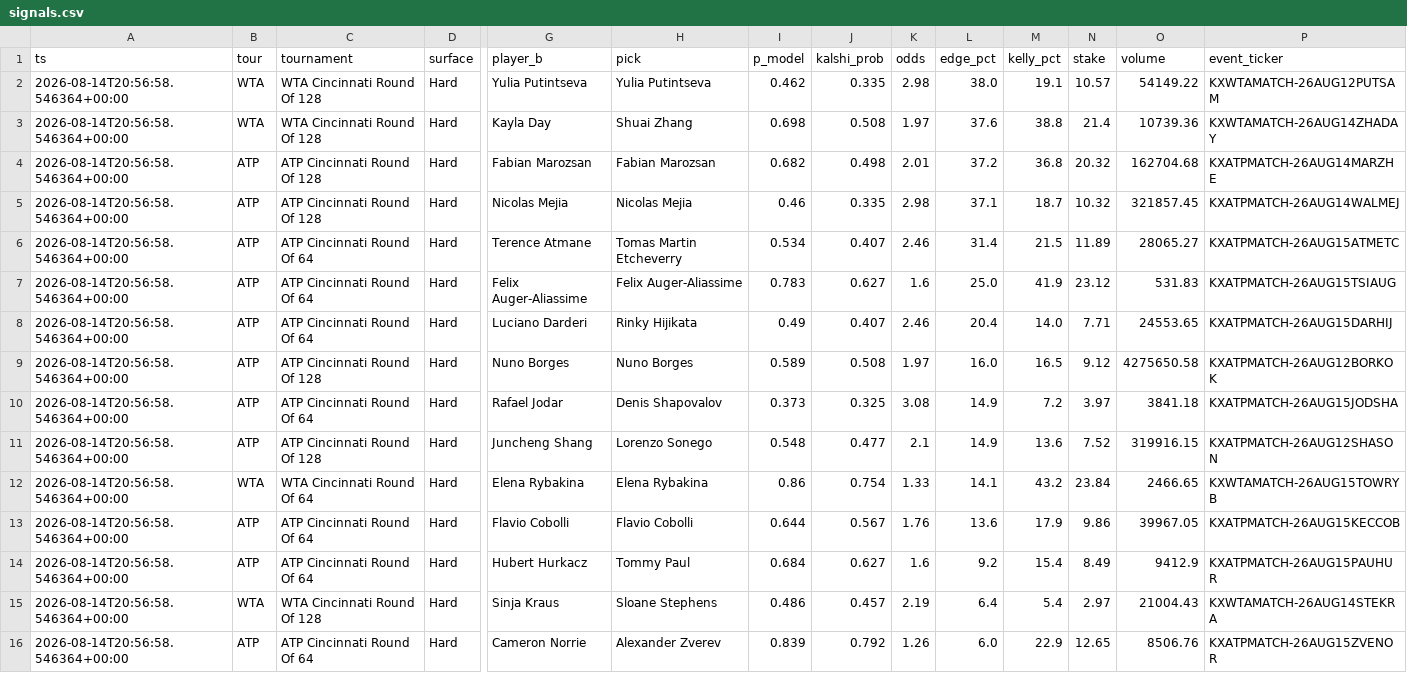
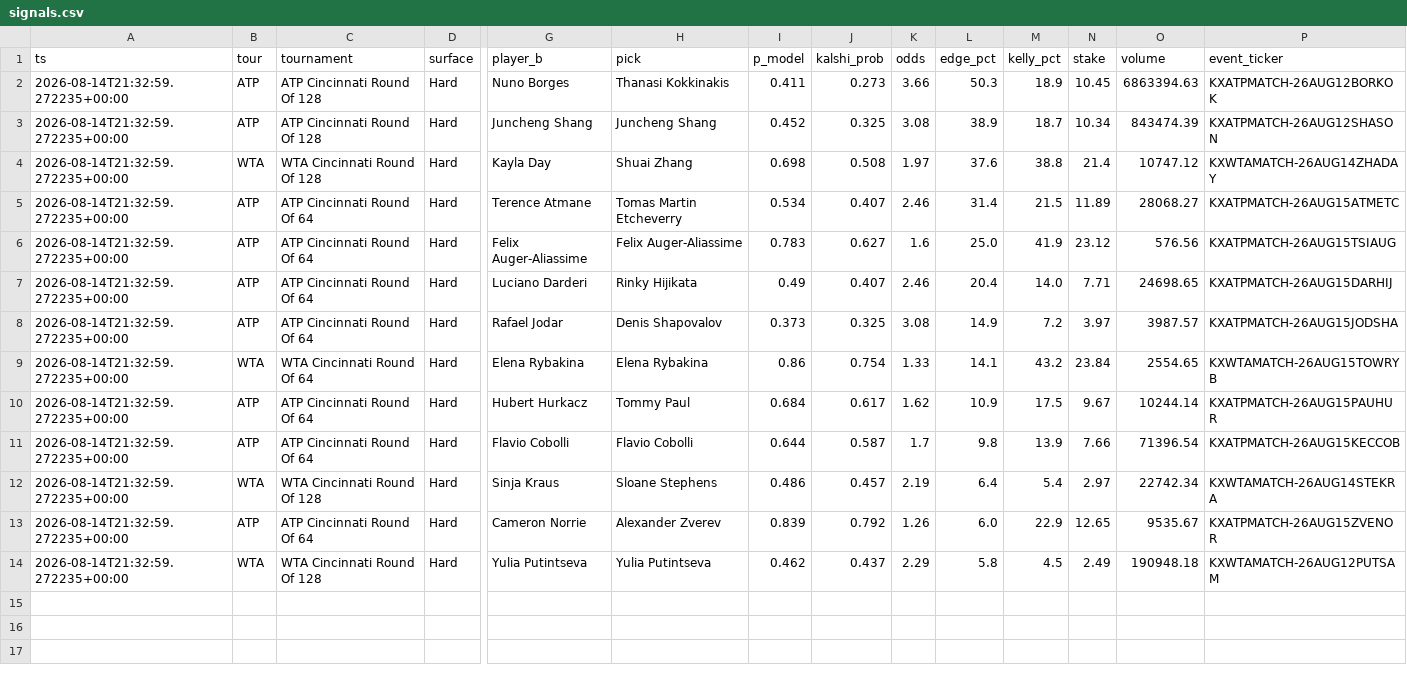
Before and after one commit to JorgeCampe/tennis-signals-bot, a CSV file: tennis_signals_bot/data/signals.csv, drawn as a sheet; only a part is shown, gaps mark what is left out; removed rows and columns are numbered as before the commit, all else as after; rows hold the shown columns only; the diff names each change by its address in the sheet, - before the commit and + after, or states it on an @@ line.

```diff
--- a/tennis_signals_bot/data/signals.csv
+++ b/tennis_signals_bot/data/signals.csv
-row 2: 2026-08-14T20:56:58.546364+00:00 | WTA | WTA Cincinnati Round Of 128 | Hard | Yulia Putintseva | Yulia Putintseva | 0.462 | 0.335 | 2.98 | 38.0 | 19.1 | 10.57 | 54149.22 | KXWTAMATCH-26AUG12PUTSAM
+row 2: 2026-08-14T21:32:59.272235+00:00 | ATP | ATP Cincinnati Round Of 128 | Hard | Nuno Borges | Thanasi Kokkinakis | 0.411 | 0.273 | 3.66 | 50.3 | 18.9 | 10.45 | 6863394.63 | KXATPMATCH-26AUG12BORKOK
+row 3: 2026-08-14T21:32:59.272235+00:00 | ATP | ATP Cincinnati Round Of 128 | Hard | Juncheng Shang | Juncheng Shang | 0.452 | 0.325 | 3.08 | 38.9 | 18.7 | 10.34 | 843474.39 | KXATPMATCH-26AUG12SHASON
-A4 (ts): 2026-08-14T20:56:58.546364+00:00
+A4 (ts): 2026-08-14T21:32:59.272235+00:00
-O4 (volume): 10739.36
+O4 (volume): 10747.12
-row 4: 2026-08-14T20:56:58.546364+00:00 | ATP | ATP Cincinnati Round Of 128 | Hard | Fabian Marozsan | Fabian Marozsan | 0.682 | 0.498 | 2.01 | 37.2 | 36.8 | 20.32 | 162704.68 | KXATPMATCH-26AUG14MARZHE
-row 5: 2026-08-14T20:56:58.546364+00:00 | ATP | ATP Cincinnati Round Of 128 | Hard | Nicolas Mejia | Nicolas Mejia | 0.46 | 0.335 | 2.98 | 37.1 | 18.7 | 10.32 | 321857.45 | KXATPMATCH-26AUG14WALMEJ
-A5:A7 (ts): 2026-08-14T20:56:58.546364+00:00
+A5:A7 (ts): 2026-08-14T21:32:59.272235+00:00
-O5 (volume): 28065.27
+O5 (volume): 28068.27
-O6 (volume): 531.83
+O6 (volume): 576.56
-O7 (volume): 24553.65
+O7 (volume): 24698.65
-row 9: 2026-08-14T20:56:58.546364+00:00 | ATP | ATP Cincinnati Round Of 128 | Hard | Nuno Borges | Nuno Borges | 0.589 | 0.508 | 1.97 | 16.0 | 16.5 | 9.12 | 4275650.58 | KXATPMATCH-26AUG12BORKOK
-A8 (ts): 2026-08-14T20:56:58.546364+00:00
+A8 (ts): 2026-08-14T21:32:59.272235+00:00
-O8 (volume): 3841.18
+O8 (volume): 3987.57
-row 11: 2026-08-14T20:56:58.546364+00:00 | ATP | ATP Cincinnati Round Of 128 | Hard | Juncheng Shang | Lorenzo Sonego | 0.548 | 0.477 | 2.1 | 14.9 | 13.6 | 7.52 | 319916.15 | KXATPMATCH-26AUG12SHASON
-A9 (ts): 2026-08-14T20:56:58.546364+00:00
+A9 (ts): 2026-08-14T21:32:59.272235+00:00
-O9 (volume): 2466.65
+O9 (volume): 2554.65
-row 13: 2026-08-14T20:56:58.546364+00:00 | ATP | ATP Cincinnati Round Of 64 | Hard | Flavio Cobolli | Flavio Cobolli | 0.644 | 0.567 | 1.76 | 13.6 | 17.9 | 9.86 | 39967.05 | KXATPMATCH-26AUG15KECCOB
-A10 (ts): 2026-08-14T20:56:58.546364+00:00
+A10 (ts): 2026-08-14T21:32:59.272235+00:00
-J10 (kalshi_prob): 0.627
+J10 (kalshi_prob): 0.617
-K10 (odds): 1.6
+K10 (odds): 1.62
-L10 (edge_pct): 9.2
+L10 (edge_pct): 10.9
-M10 (kelly_pct): 15.4
+M10 (kelly_pct): 17.5
-N10 (stake): 8.49
+N10 (stake): 9.67
-O10 (volume): 9412.9
+O10 (volume): 10244.14
+row 11: 2026-08-14T21:32:59.272235+00:00 | ATP | ATP Cincinnati Round Of 64 | Hard | Flavio Cobolli | Flavio Cobolli | 0.644 | 0.587 | 1.7 | 9.8 | 13.9 | 7.66 | 71396.54 | KXATPMATCH-26AUG15KECCOB
-A12:A13 (ts): 2026-08-14T20:56:58.546364+00:00
+A12:A13 (ts): 2026-08-14T21:32:59.272235+00:00
-O12 (volume): 21004.43
+O12 (volume): 22742.34
-O13 (volume): 8506.76
+O13 (volume): 9535.67
+row 14: 2026-08-14T21:32:59.272235+00:00 | WTA | WTA Cincinnati Round Of 128 | Hard | Yulia Putintseva | Yulia Putintseva | 0.462 | 0.437 | 2.29 | 5.8 | 4.5 | 2.49 | 190948.18 | KXWTAMATCH-26AUG12PUTSAM
```
Also changed, not shown: tennis_signals_bot/data/equity.csv, tennis_signals_bot/data/positions.csv, 2 other files.
